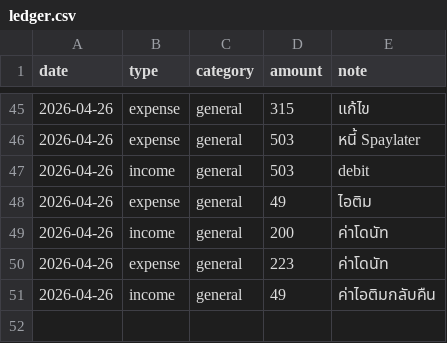
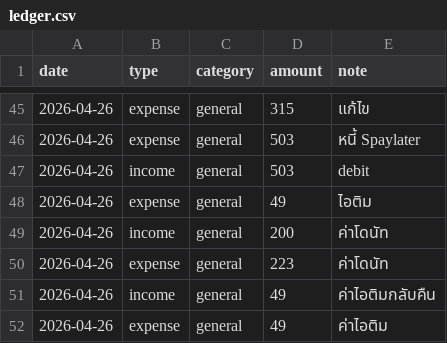
Before and after one commit to BenLaderan/ben-finances-, a CSV file: finances/ledger.csv, drawn as a sheet; only a part is shown, gaps mark what is left out.

Commit message:
ledger: expense 49 ค่าไอติม

```diff
--- a/finances/ledger.csv
+++ b/finances/ledger.csv
@@ -51 +51,2 @@ date,type,category,amount,note
 2026-04-26,income,general,49,ค่าไอติมกลับคืน
+2026-04-26,expense,general,49,ค่าไอติม
```
